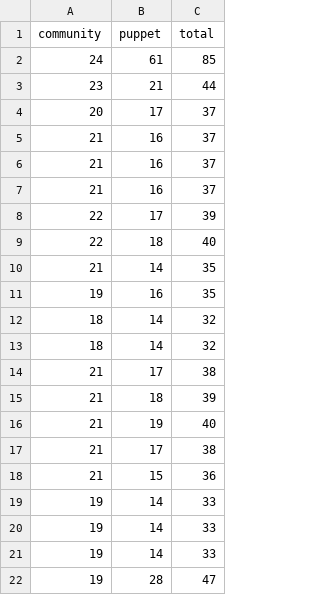
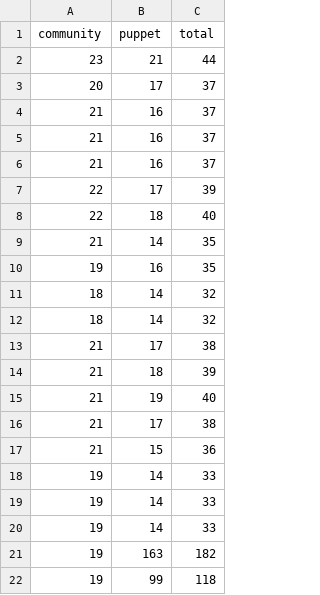
Before and after one commit to terrorizer1980/community_management, a CSV file: docs/daily_open_prs.csv, drawn as a sheet.

```diff
--- a/docs/daily_open_prs.csv
+++ b/docs/daily_open_prs.csv
@@ -1,3 +1,2 @@
 community,puppet,total
-24,61,85
 23,21,44
@@ -21,2 +20,3 @@ community,puppet,total
 19,14,33
-19,28,47
+19,163,182
+19,99,118
```
Also changed, not shown: created_per_day.csv, docs/pr_work_done.csv, 17 other files.
